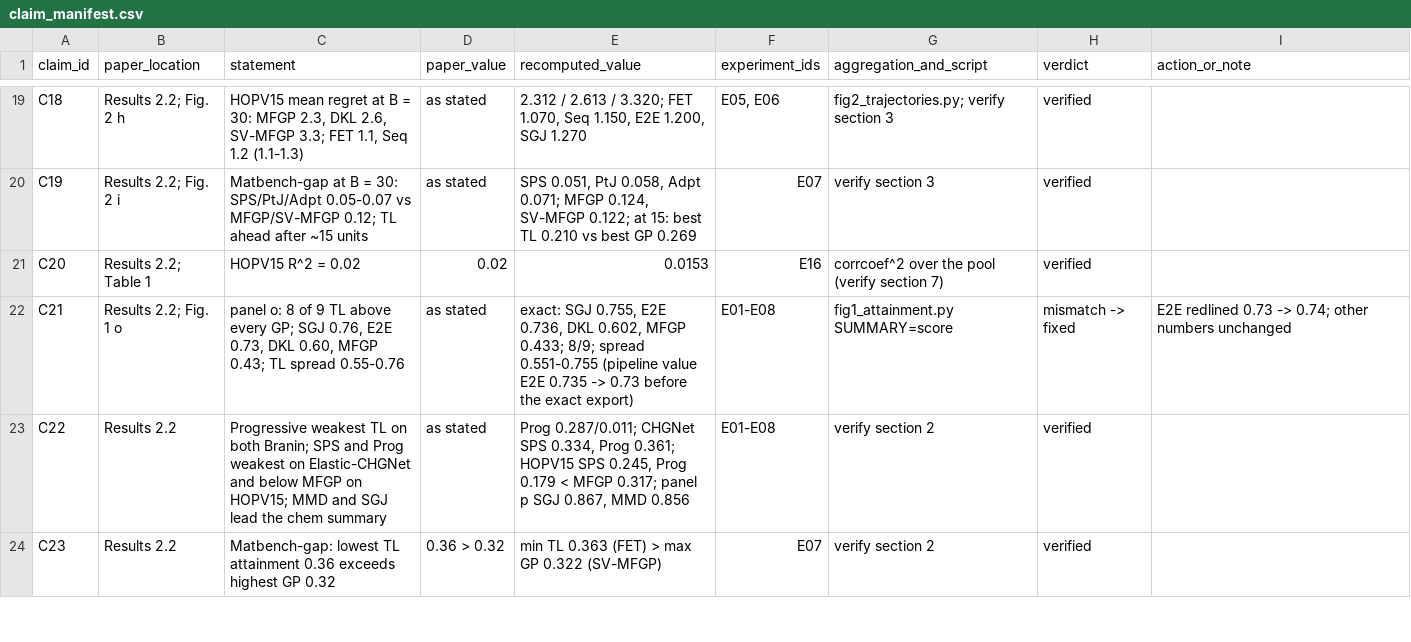
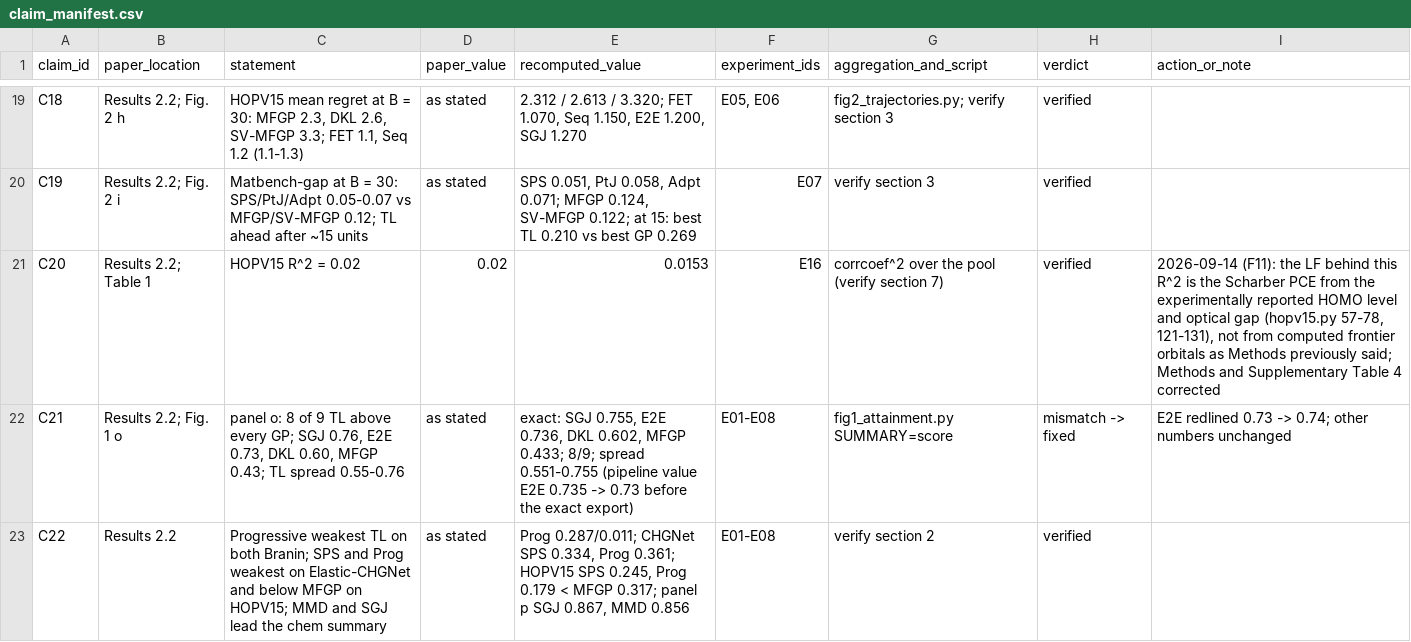
Before and after one commit to jaewook-lee4014/Jaewook-MFBO-TL-Paper, a CSV file: reproducibility/claim_manifest.csv, drawn as a sheet; only a part is shown, gaps mark what is left out; the shorter side is filled out with more unchanged rows; the diff covers the shown part only.

Commit message:
Benchmark objectives, units, sign transformations and cost-ratio provenance made explicit (Table 1, Methods, SI Note 4)
Table 1 gains an Objective (unit) column and a model-input dimension d_in next to the native descriptor dimension d, and marks the cost ratios set in this work (HOPV15, Matbench-gap, ExptGap-PBE, the three elastic pools) with a dagger; it is now a full-width table. Methods state for every pool what is optimized and in which unit, the HF and LF sources, and the quantity minimized: FreeSolv seeks the most positive hydration free energy (optimum +3.43 kcal/mol, octafluorocyclobutane), the opposite direction from Sabanza-Gil et al.; the polarizability pool is min-max normalised; both fidelities of the band-gap pools are replaced by |E_g - 1.4 eV| (R^2 on the transformed values, 66 % / 70 % metals); the elastic pools are maximized on the linear GPa scale. The HOPV15 low-fidelity proxy is corrected from "computed frontier orbitals" to the Scharber model evaluated from the experimentally reported HOMO level and optical gap (electrochemical gap as the fallback in 46 of 240 molecules; PC61BM level 4.3 eV, 0.3 V loss, EQE 0.65, FF 0.65; 350 -> 240 entries). The sentence "cost ratios were matched to the originating studies" is replaced by the actual provenance: inherited for the synthetic functions, COFs, FreeSolv and polarizability; set in this work for HOPV15 (0.1, as FreeSolv) and the five inorganic pools (0.05, a schedule choice of 20 LF queries per HF query rather than a measured cost). SI Note 4 renamed "Benchmark definitions" and opened with Supplementary Table 4 (objective, sources, minimized y, pool construction, representation, rho provenance) plus the Scharber equations, the transformations and the cost-ratio rationale; Scharber et al. 2006 added to the references. Reconciliation record F11 and open items 9-12; claim rows C20/C48 and the run-manifest FreeSolv wording updated.

```diff
--- a/reproducibility/claim_manifest.csv
+++ b/reproducibility/claim_manifest.csv
@@ -20,3 +20,3 @@ C18,Results 2.2; Fig. 2 h,"HOPV15 mean regret at B = 30: MFGP 2.3, DKL 2.6, SV-M
 C19,Results 2.2; Fig. 2 i,Matbench-gap at B = 30: SPS/PtJ/Adpt 0.05-0.07 vs MFGP/SV-MFGP 0.12; TL ahead after ~15 units,as stated,"SPS 0.051, PtJ 0.058, Adpt 0.071; MFGP 0.124, SV-MFGP 0.122; at 15: best TL 0.210 vs best GP 0.269",E07,verify section 3,verified,
-C20,Results 2.2; Table 1,HOPV15 R^2 = 0.02,0.02,0.0153,E16,corrcoef^2 over the pool (verify section 7),verified,
+C20,Results 2.2; Table 1,HOPV15 R^2 = 0.02,0.02,0.0153,E16,corrcoef^2 over the pool (verify section 7),verified,"2026-09-14 (F11): the LF behind this R^2 is the Scharber PCE from the experimentally reported HOMO level and optical gap (hopv15.py 57-78, 121-131), not from computed frontier orbitals as Methods previously said; Methods and Supplementary Table 4 corrected"
 C21,Results 2.2; Fig. 1 o,"panel o: 8 of 9 TL above every GP; SGJ 0.76, E2E 0.73, DKL 0.60, MFGP 0.43; TL spread 0.55-0.76",as stated,"exact: SGJ 0.755, E2E 0.736, DKL 0.602, MFGP 0.433; 8/9; spread 0.551-0.755 (pipeline value E2E 0.735 -> 0.73 before the exact export)",E01-E08,fig1_attainment.py SUMMARY=score,mismatch -> fixed,E2E redlined 0.73 -> 0.74; other numbers unchanged
```
Also changed, not shown: 1 edited cell elsewhere in this file, reproducibility/run_manifest.csv, 8 other files.
